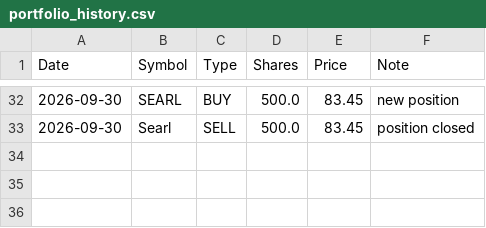
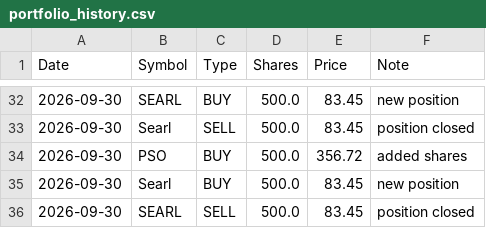
Before and after one commit to Tariqkhattak79/psx-ai-agent, a CSV file: portfolio_history.csv, drawn as a sheet; only a part is shown, gaps mark what is left out; the diff names each change by its address in the sheet, - before the commit and + after, or states it on an @@ line.

Commit message:
Auto: history update 2026-09-30 10:21

```diff
--- a/portfolio_history.csv
+++ b/portfolio_history.csv
+row 34: 2026-09-30 | PSO | BUY | 500.0 | 356.72 | added shares
+row 35: 2026-09-30 | Searl | BUY | 500.0 | 83.45 | new position
+row 36: 2026-09-30 | SEARL | SELL | 500.0 | 83.45 | position closed
```
Also changed, not shown: portfolio_value_history.csv, 1 other file.
